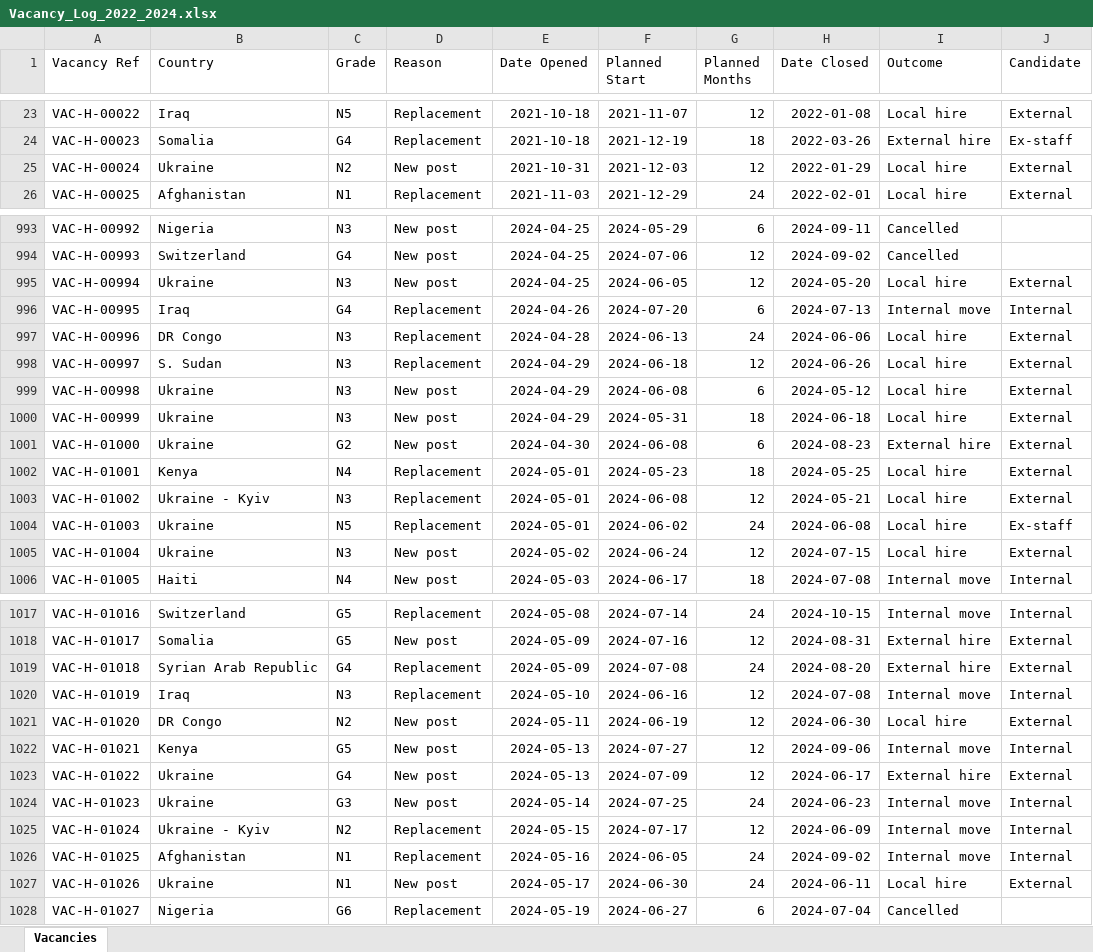
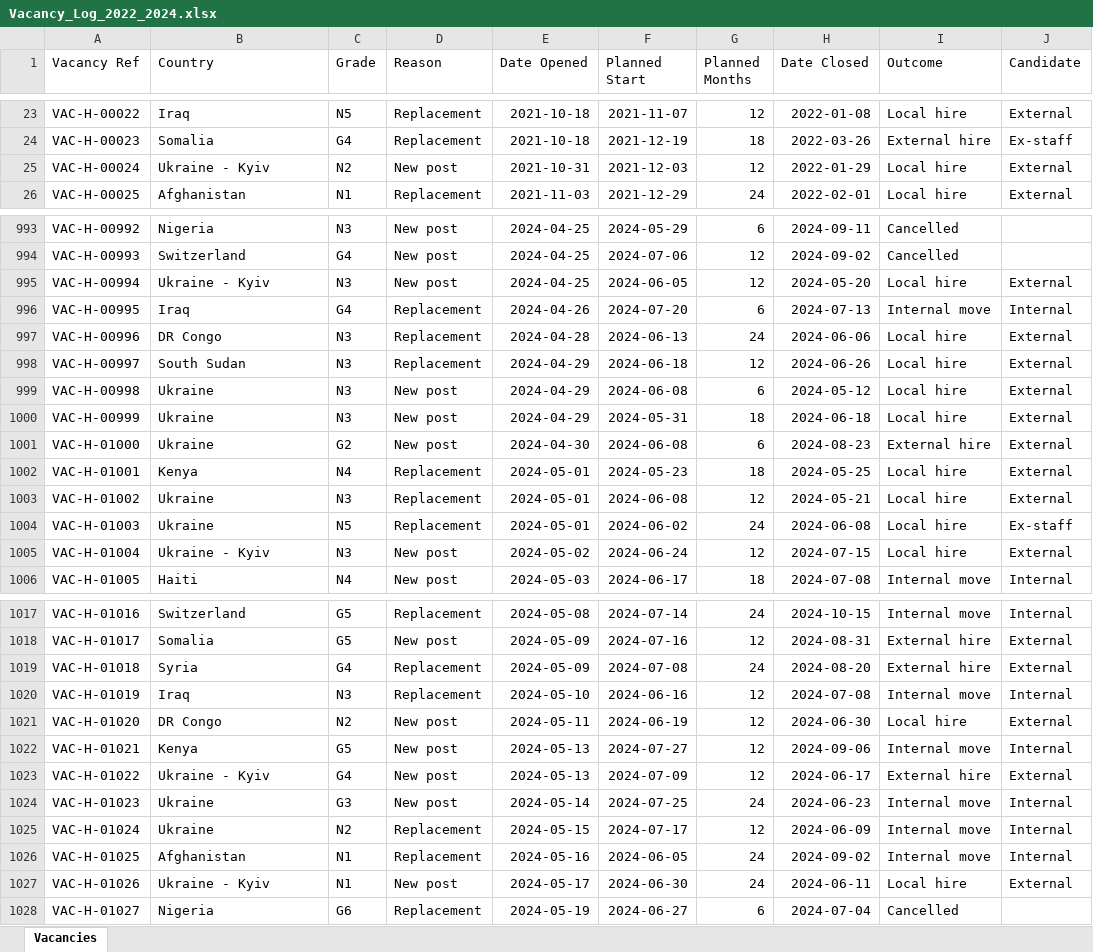
Before and after one commit to JordyRdev/hr-analytics-powerbi-demo, an Excel workbook: data/historical/Vacancy_Log_2022_2024.xlsx, sheet Vacancies, drawn as a sheet; only a part is shown, gaps mark what is left out; values as stored, in another font and other column widths than the file's, no borders; the diff covers the shown part only; the diff names each change by its address in the sheet, - before the commit and + after, or states it on an @@ line.

```diff
--- a/data/historical/Vacancy_Log_2022_2024.xlsx (sheet Vacancies)
+++ b/data/historical/Vacancy_Log_2022_2024.xlsx (sheet Vacancies)
-B25 (Country): Ukraine
+B25 (Country): Ukraine - Kyiv
-B995 (Country): Ukraine
+B995 (Country): Ukraine - Kyiv
-B998 (Country): S. Sudan
+B998 (Country): South Sudan
-B1003 (Country): Ukraine - Kyiv
+B1003 (Country): Ukraine
-B1005 (Country): Ukraine
+B1005 (Country): Ukraine - Kyiv
-B1019 (Country): Syrian Arab Republic
+B1019 (Country): Syria
-B1023 (Country): Ukraine
+B1023 (Country): Ukraine - Kyiv
-B1025 (Country): Ukraine - Kyiv
+B1025 (Country): Ukraine
-B1027 (Country): Ukraine
+B1027 (Country): Ukraine - Kyiv
```
Also changed, not shown: 61 edited cells elsewhere in this sheet, data/historical/Leavers_Log_2022_2024.xlsx, data/historical/Staff_Snapshots_2022.xlsx, 29 other files.
